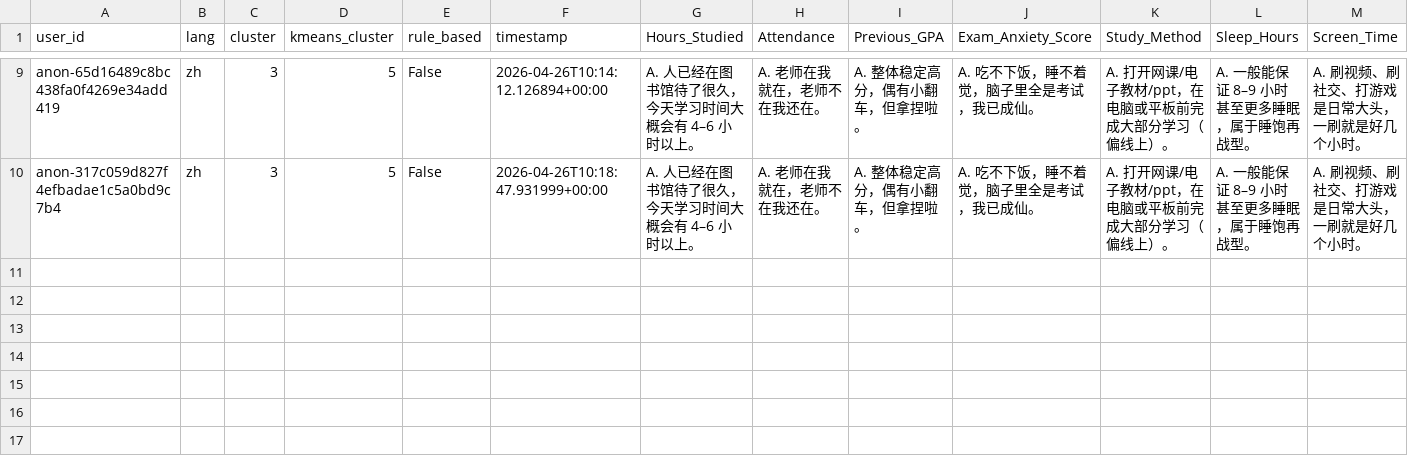
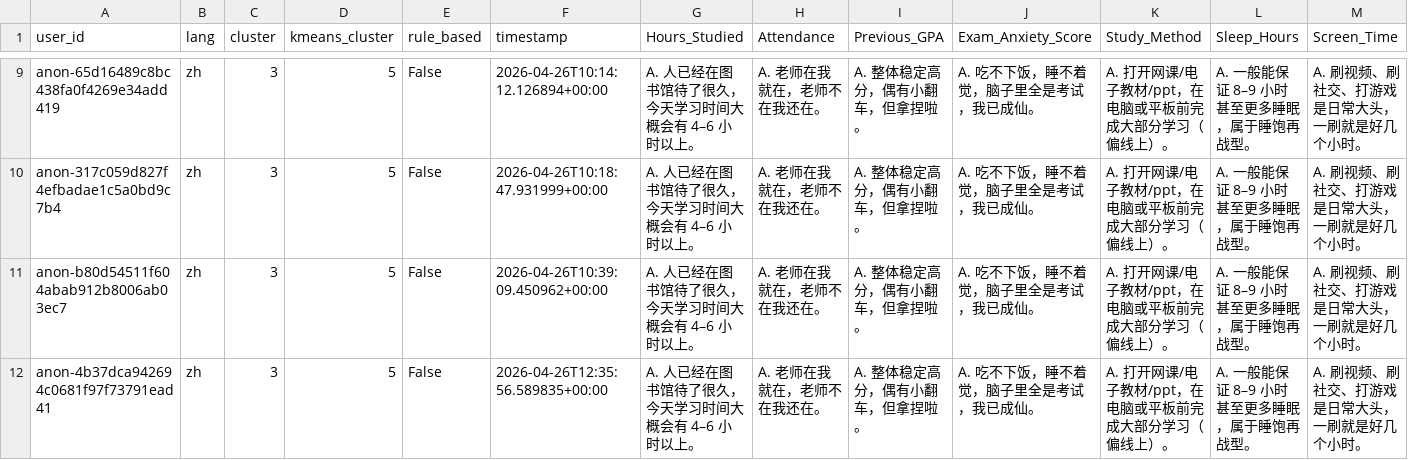
Before and after one commit to Jake3411/usti, a CSV file: usti_results.csv, drawn as a sheet; only a part is shown, gaps mark what is left out; rows hold the shown columns only; the diff names each change by its address in the sheet, - before the commit and + after, or states it on an @@ line.

```diff
--- a/usti_results.csv
+++ b/usti_results.csv
+row 11: anon-b80d54511f604abab912b8006ab03ec7 | zh | 3 | 5 | False | 2026-04-26T10:39:09.450962+00:00 | A. 人已经在图书馆待了很久，今天学习时间大概会有 4–6 小时以上。 | A. 老师在我就在，老师不在我还在。 | A. 整体稳定高分，偶有小翻车，但拿捏啦。 | A. 吃不下饭，睡不着觉，脑子里全是考试，我已成仙。 | A. 打开网课/电子教材/ppt，在电脑或平板前完成大部分学习（偏线上）。 | A. 一般能保证 8–9 小时甚至更多睡眠，属于睡饱再战型。 | A. 刷视频、刷社交、打游戏是日常大头，一刷就是好几个小时。
+row 12: anon-4b37dca942694c0681f97f73791ead41 | zh | 3 | 5 | False | 2026-04-26T12:35:56.589835+00:00 | A. 人已经在图书馆待了很久，今天学习时间大概会有 4–6 小时以上。 | A. 老师在我就在，老师不在我还在。 | A. 整体稳定高分，偶有小翻车，但拿捏啦。 | A. 吃不下饭，睡不着觉，脑子里全是考试，我已成仙。 | A. 打开网课/电子教材/ppt，在电脑或平板前完成大部分学习（偏线上）。 | A. 一般能保证 8–9 小时甚至更多睡眠，属于睡饱再战型。 | A. 刷视频、刷社交、打游戏是日常大头，一刷就是好几个小时。
```
Also changed, not shown: 3 other files.
